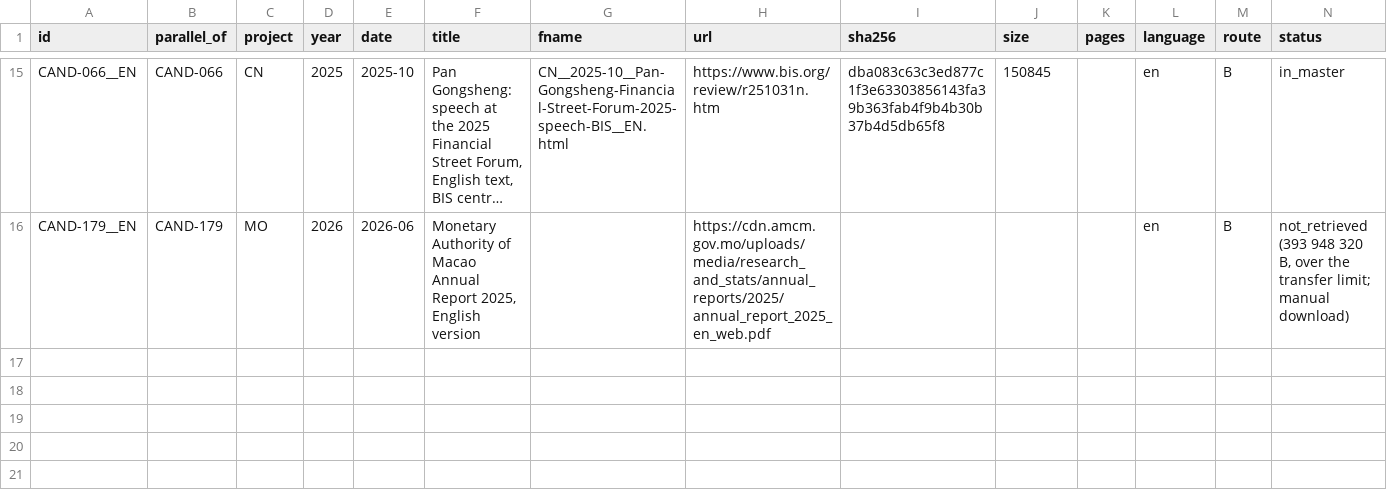
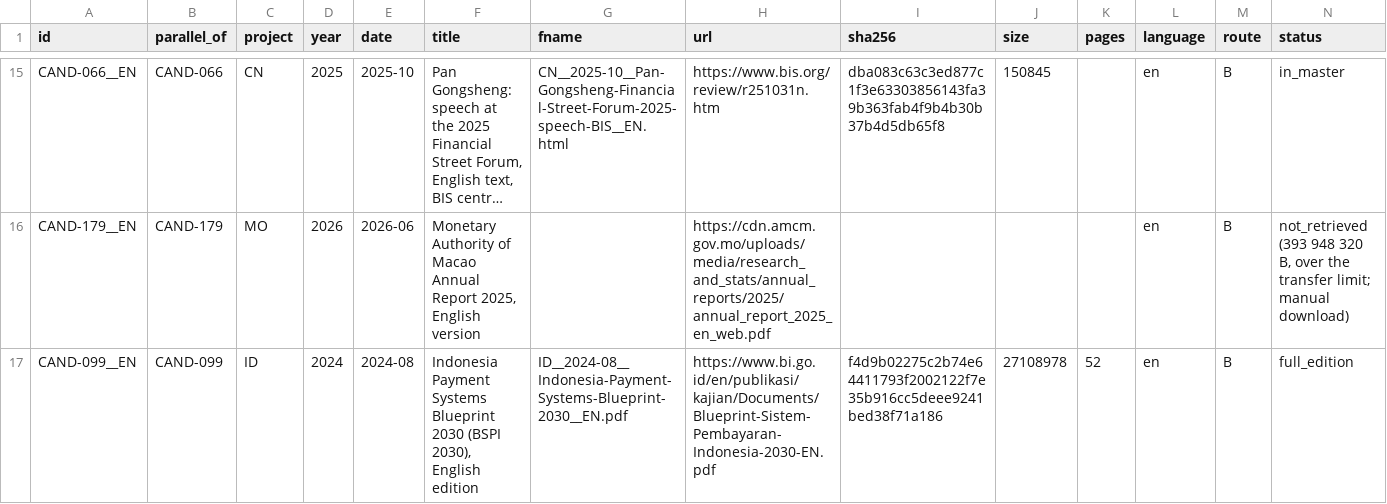
Before and after one commit to BokMartin/cbdc-dataset-v11, a CSV file: data/translation/ENGLISH_EDITIONS_2026-11-10.csv, drawn as a sheet; only a part is shown, gaps mark what is left out; long unchanged cells end in …; rows hold the shown columns only; the diff names each change by its address in the sheet, - before the commit and + after, or states it on an @@ line.

```diff
--- a/data/translation/ENGLISH_EDITIONS_2026-11-10.csv
+++ b/data/translation/ENGLISH_EDITIONS_2026-11-10.csv
+row 17: CAND-099__EN | CAND-099 | ID | 2024 | 2024-08 | Indonesia Payment Systems Blueprint 2030 (BSPI 2030), English edition | ID__2024-08__Indonesia-Payment-Systems-Blueprint-2030__EN.pdf | https://www.bi.go.id/en/publikasi/kajian/Documents/Blueprint-Sistem-Pembayaran-Indonesia-2030-EN.pdf | f4d9b02275c2b74e64411793f2002122f7e35b916cc5deee9241bed38f71a186 | 27108978 | 52 | en | B | full_edition
```
Also changed, not shown: data/manifest/TIERS_2026-11-13.csv, data/translation/ROUTE_B_PAIRS.csv, 8 other files.
